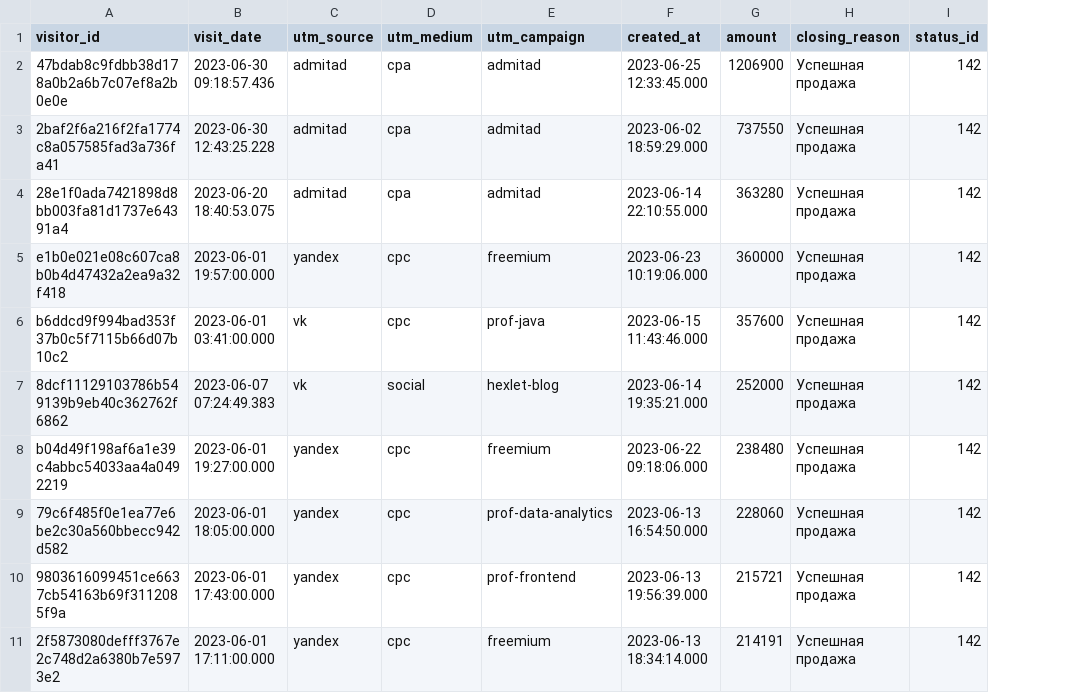
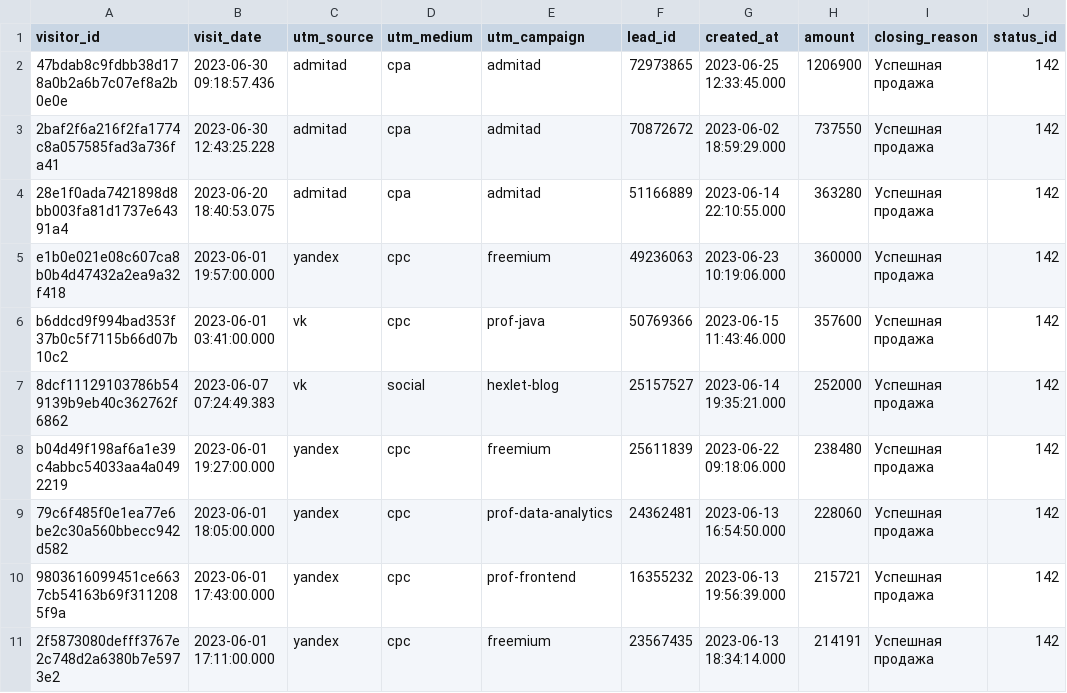
Before and after one commit to flinnhale/data-analytics-project-96, a CSV file: last_paid_click.csv, drawn as a sheet; the diff names each change by its address in the sheet, - before the commit and + after, or states it on an @@ line.

Commit message:
fix

```diff
--- a/last_paid_click.csv
+++ b/last_paid_click.csv
+column F (lead_id), rows 2-11: 72973865 | 70872672 | 51166889 | 49236063 | 50769366 | 25157527 | 25611839 | 24362481 | 16355232 | 23567435
```
